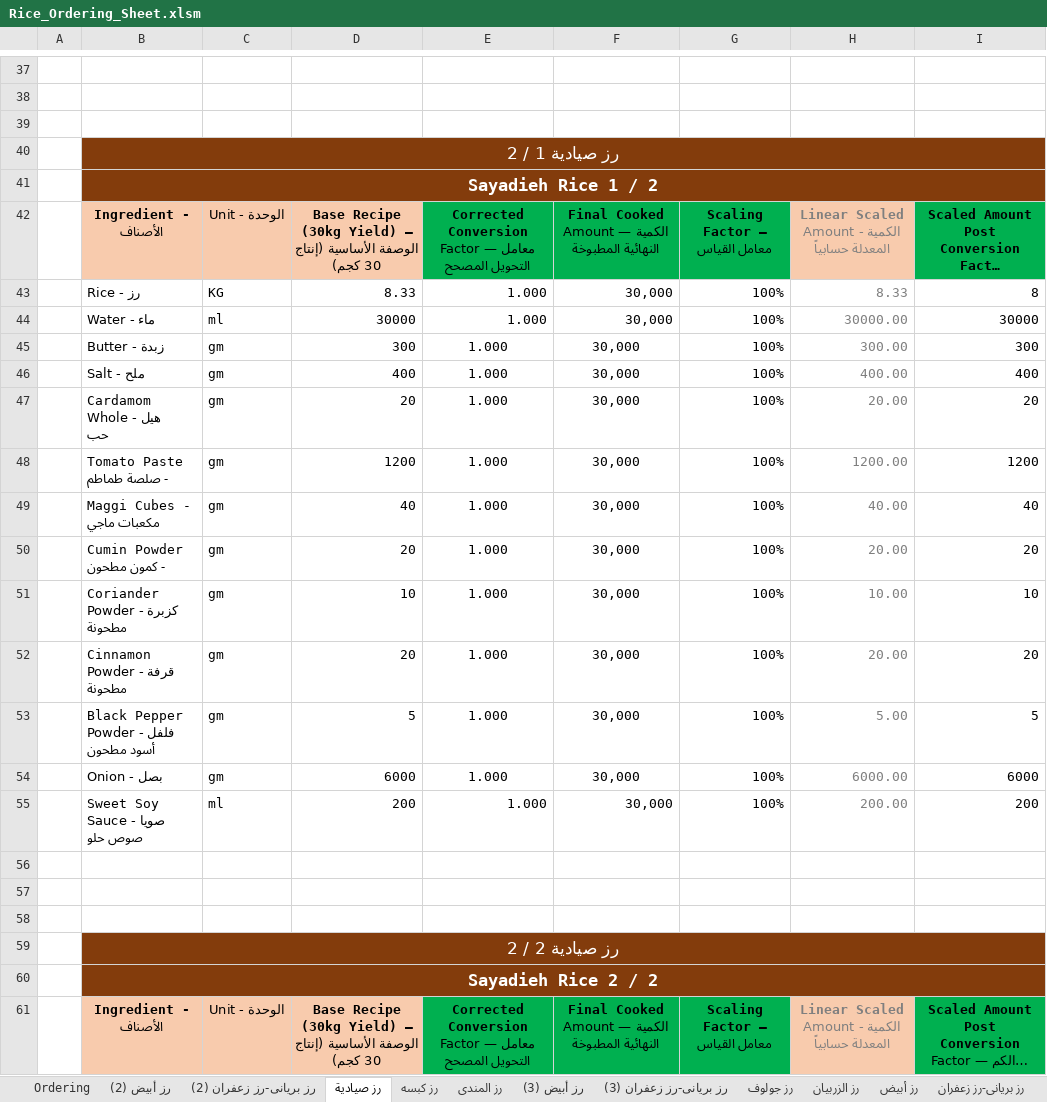
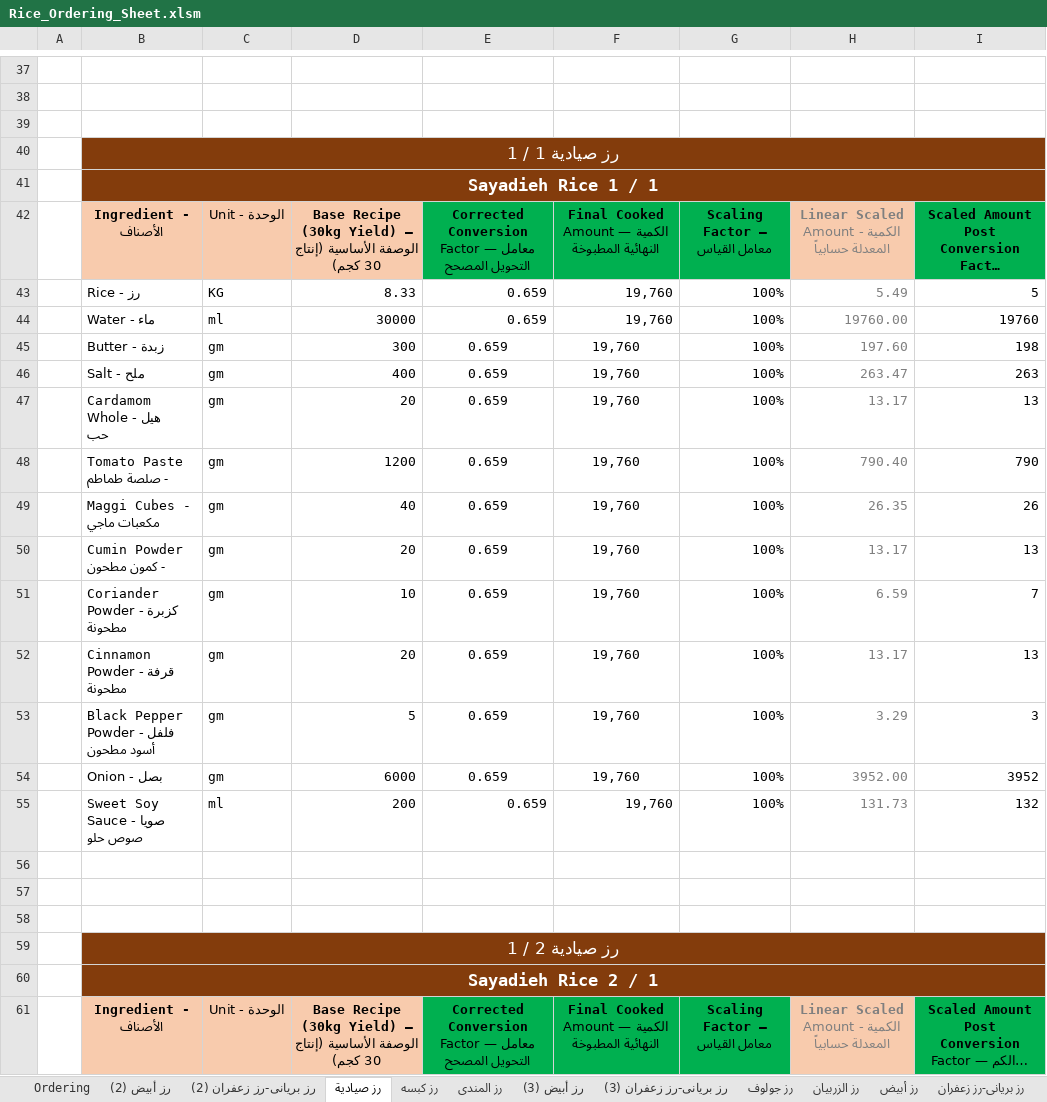
Before and after one commit to amirafathyd-hash/octa-food-backend, an Excel workbook: data/day_ops_templates/Rice_Ordering_Sheet.xlsm, sheet رز صيادية, drawn as a sheet; only a part is shown, gaps mark what is left out; long unchanged cells end in …; values as stored, in another font and other column widths than the file's, no borders; the diff covers the shown part only; the diff names each change by its address in the sheet, - before the commit and + after, or states it on an @@ line.

```diff
--- a/data/day_ops_templates/Rice_Ordering_Sheet.xlsm (sheet رز صيادية)
+++ b/data/day_ops_templates/Rice_Ordering_Sheet.xlsm (sheet رز صيادية)
-B40: رز صيادية 1 / 2
+B40: رز صيادية 1 / 1
-B41: Sayadieh Rice 1 / 2
+B41: Sayadieh Rice 1 / 1
-E43:E55: 1.000
+E43:E55: 0.659
-F43:F55: 30,000
+F43:F55: 19,760
-H43: 8.33
+H43: 5.49
-I43: 8
+I43: 5
-H44: 30000.00
+H44: 19760.00
-I44: 30000
+I44: 19760
-H45: 300.00
+H45: 197.60
-I45: 300
+I45: 198
-H46: 400.00
+H46: 263.47
-I46: 400
+I46: 263
-H47: 20.00
+H47: 13.17
-I47: 20
+I47: 13
-H48: 1200.00
+H48: 790.40
-I48: 1200
+I48: 790
-H49: 40.00
+H49: 26.35
-I49: 40
+I49: 26
-H50: 20.00
+H50: 13.17
-I50: 20
+I50: 13
-H51: 10.00
+H51: 6.59
-I51: 10
+I51: 7
-H52: 20.00
+H52: 13.17
-I52: 20
+I52: 13
-H53: 5.00
+H53: 3.29
-I53: 5
+I53: 3
-H54: 6000.00
+H54: 3952.00
-I54: 6000
+I54: 3952
-H55: 200.00
+H55: 131.73
-I55: 200
+I55: 132
-B59: رز صيادية 2 / 2
+B59: رز صيادية 2 / 1
-B60: Sayadieh Rice 2 / 2
+B60: Sayadieh Rice 2 / 1
```
Also changed, not shown: 3 added rows, 3 removed rows and 111 edited cells elsewhere in this sheet, sheet Ordering, sheet رز كبسه, sheet رز صيادية (2), sheet رز بريانى-رز زعفران (5), sheet رز بالخضار سيراتشا, sheet رز بريانى-رز زعفران (4), 24 more sheets, other sheet tabs.
